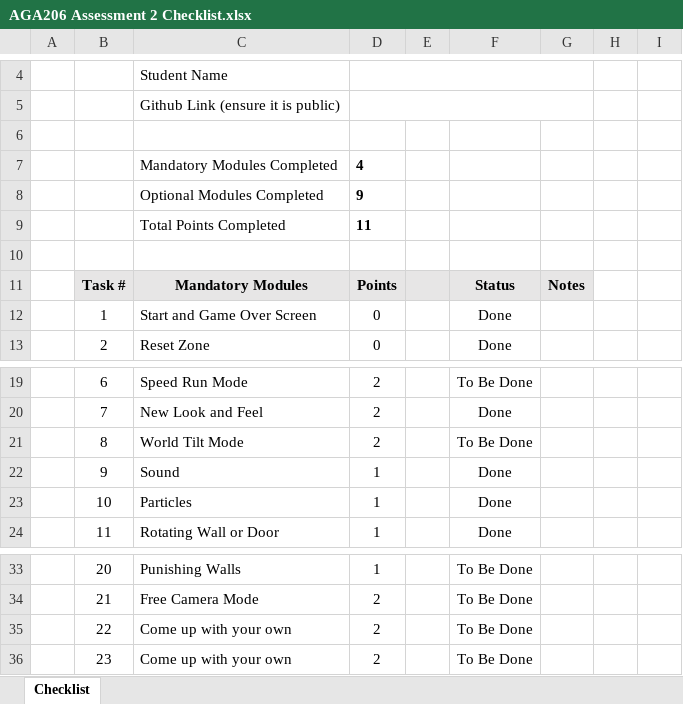
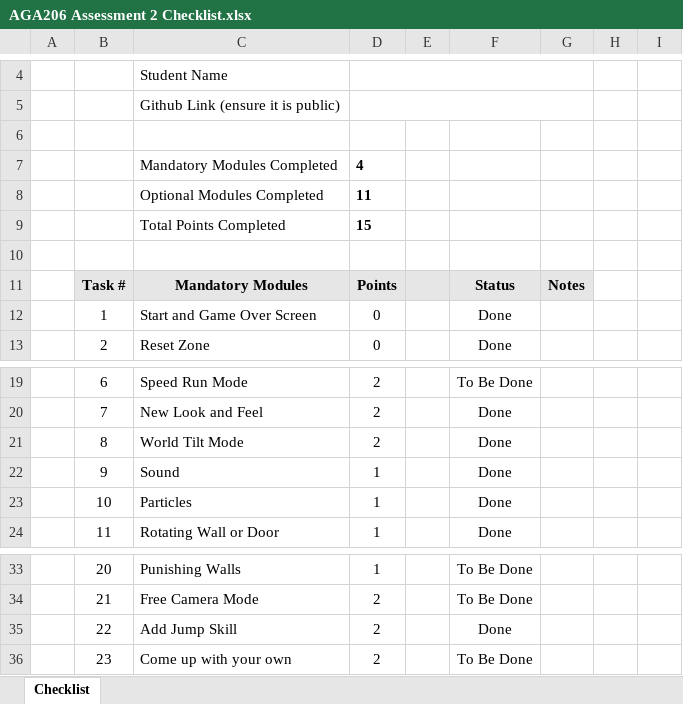
Before and after one commit to yeongrin/Roll-A-Ball_Yjeon, an Excel workbook: AGA206 Assessment 2 Checklist.xlsx, sheet Checklist, drawn as a sheet; only a part is shown, gaps mark what is left out; values as stored, in another font and other column widths than the file's, no borders; charts and pictures and conditional formats not drawn; removed rows and columns are numbered as before the commit, all else as after; the diff names each change by its address in the sheet, - before the commit and + after, or states it on an @@ line.

```diff
--- a/AGA206 Assessment 2 Checklist.xlsx (sheet Checklist)
+++ b/AGA206 Assessment 2 Checklist.xlsx (sheet Checklist)
-row 8:  |  | Optional Modules Completed | 9
-C8: Total Points Completed
+C8: Optional Modules Completed
+row 9:  |  | Total Points Completed | 15
-F21: To Be Done
+F21: Done
-C35: Come up with your own
+C35: Add Jump Skill
-F35: To Be Done
+F35: Done
```
Also changed, not shown: formulas that keep their value, hidden cells, 16 other files.
